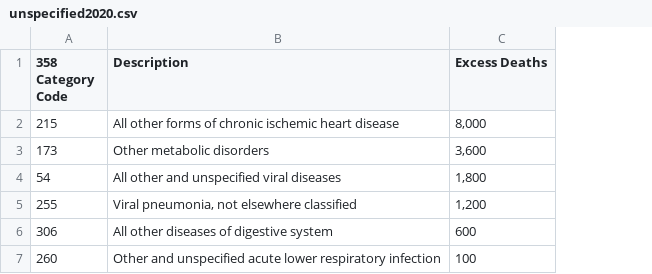
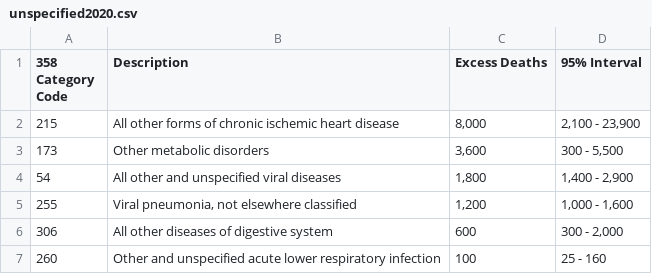
Before and after one commit to bobkoerner/medium, a CSV file: unspecified2020.csv, drawn as a sheet; the diff names each change by its address in the sheet, - before the commit and + after, or states it on an @@ line.

Commit message:
Add prediction interval

```diff
--- a/unspecified2020.csv
+++ b/unspecified2020.csv
+column D (95% Interval), rows 2-7: 2,100 - 23,900 | 300 - 5,500 | 1,400 - 2,900 | 1,000 - 1,600 | 300 - 2,000 | 25 - 160
```
